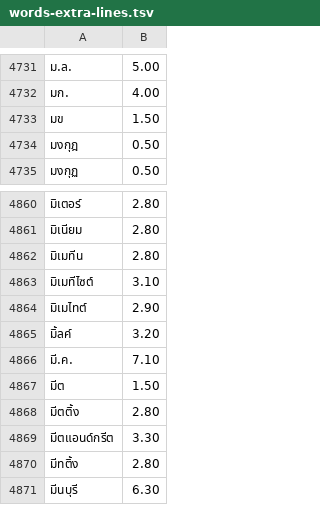
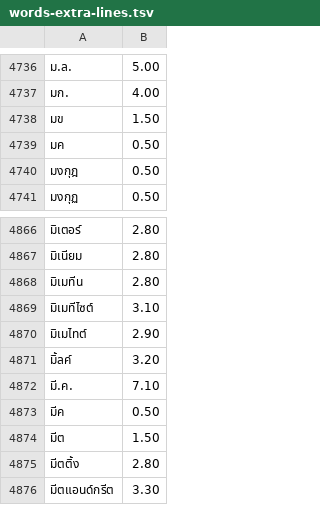
Before and after one commit to kamthorn/thai-break-dict-extra, a TSV file: dist/words-extra-lines.tsv, drawn as a sheet; only a part is shown, gaps mark what is left out; the shorter side is filled out with more unchanged rows; the diff covers the shown part only; the diff names each change by its address in the sheet, - before the commit and + after, or states it on an @@ line.

```diff
--- a/dist/words-extra-lines.tsv
+++ b/dist/words-extra-lines.tsv
+row 4739: มค | 0.50
+row 4873: มีค | 0.50
```
Also changed, not shown: 5 added rows elsewhere in this file, dist/words-extra.tsv, 9 other files.
